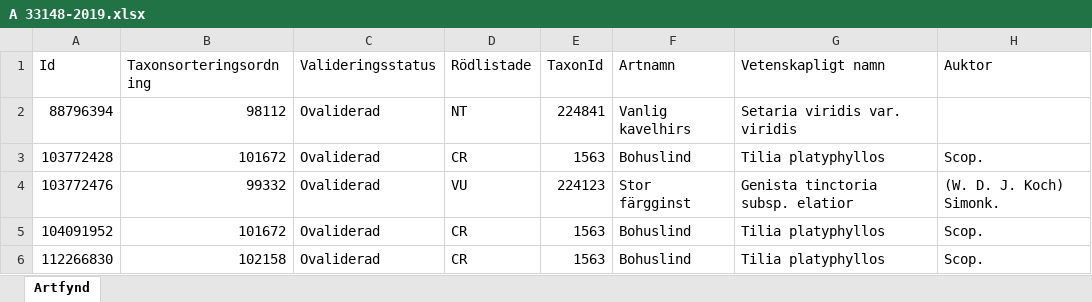
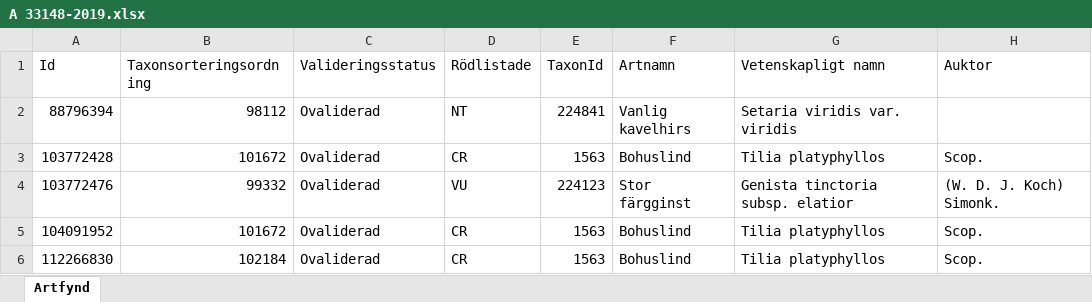
Before and after one commit to klasma/Logging_KUNGALV, an Excel workbook: artfynd/A 33148-2019.xlsx, sheet Artfynd, drawn as a sheet; only a part is shown; values as stored, in another font and other column widths than the file's, no borders; the diff names each change by its address in the sheet, - before the commit and + after, or states it on an @@ line.

```diff
--- a/artfynd/A 33148-2019.xlsx (sheet Artfynd)
+++ b/artfynd/A 33148-2019.xlsx (sheet Artfynd)
-B6 (Taxonsorteringsordning): 102158
+B6 (Taxonsorteringsordning): 102184
```
Also changed, not shown: artfynd/A 21225-2023.xlsx, artfynd/A 23387-2020.xlsx, 34 other files.
